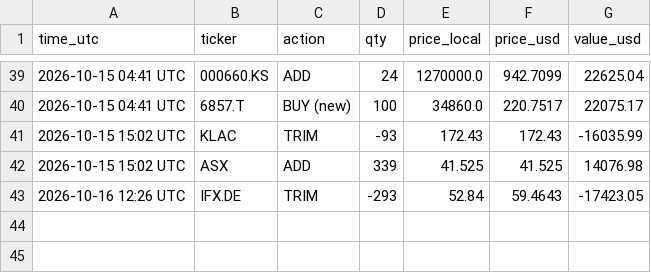
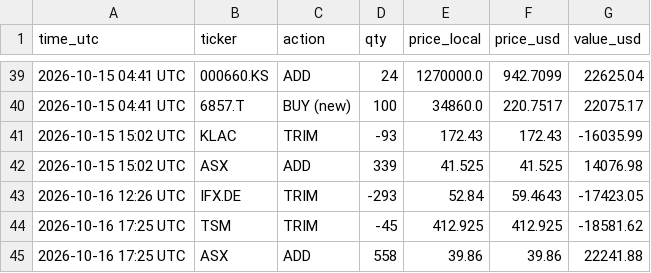
Before and after one commit to findnavish/InvestmentOpportunities, a CSV file: analyses/trade-signals/state/trades.csv, drawn as a sheet; only a part is shown, gaps mark what is left out; the diff names each change by its address in the sheet, - before the commit and + after, or states it on an @@ line.

```diff
--- a/analyses/trade-signals/state/trades.csv
+++ b/analyses/trade-signals/state/trades.csv
+row 44: 2026-10-16 17:25 UTC | TSM | TRIM | -45 | 412.925 | 412.925 | -18581.62
+row 45: 2026-10-16 17:25 UTC | ASX | ADD | 558 | 39.86 | 39.86 | 22241.88
```
Also changed, not shown: 3 other files.
